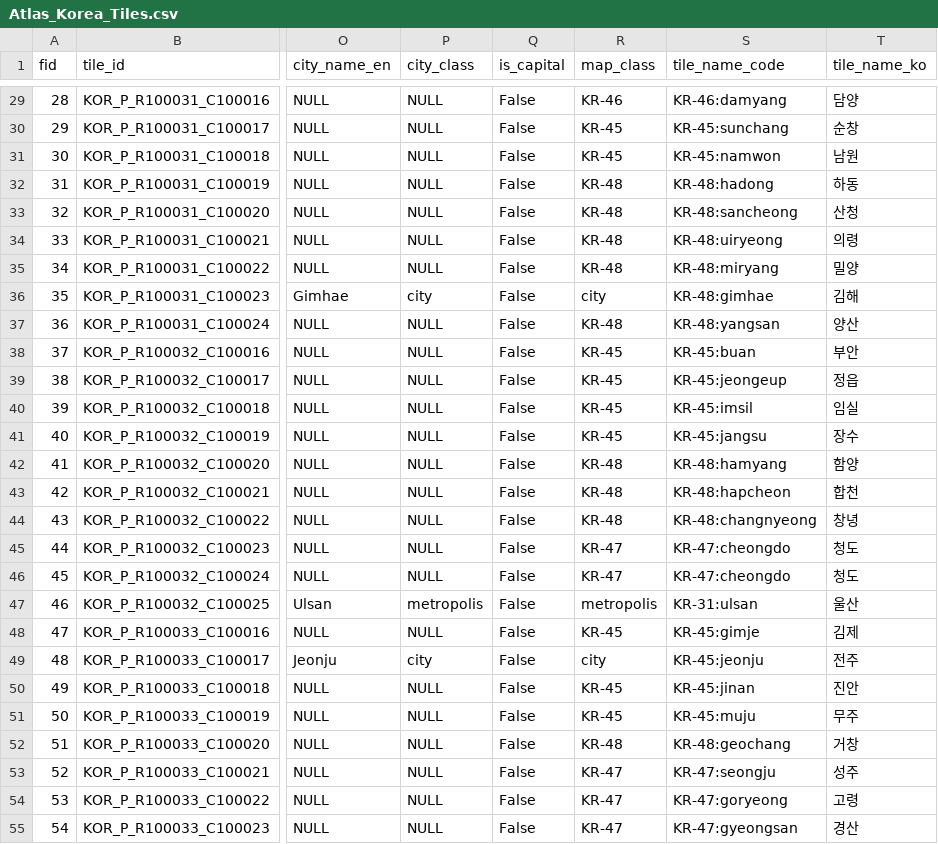
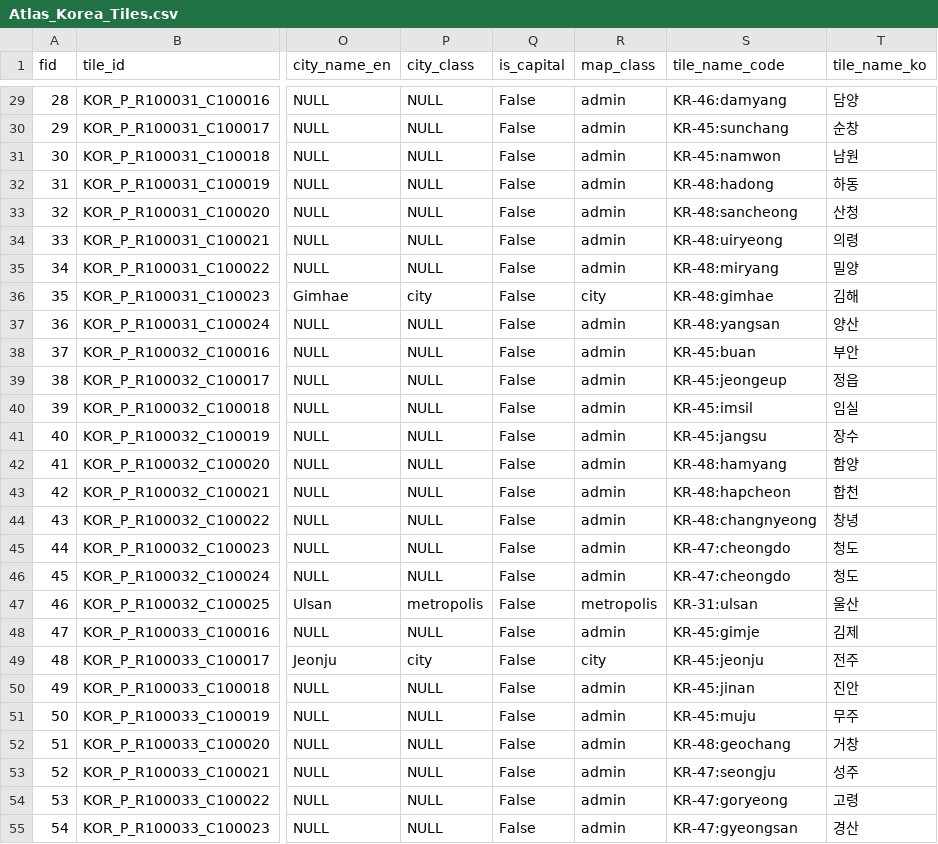
Before and after one commit to kim-kihoon/project-atlas, a CSV file: AtlasMap/exports/Atlas_Korea_Tiles.csv, drawn as a sheet; only a part is shown, gaps mark what is left out; the diff covers the shown part only; the diff names each change by its address in the sheet, - before the commit and + after, or states it on an @@ line.

Commit message:
Use four tile colors and emphasize admin borders

```diff
--- a/AtlasMap/exports/Atlas_Korea_Tiles.csv
+++ b/AtlasMap/exports/Atlas_Korea_Tiles.csv
-R29 (map_class): KR-46
+R29 (map_class): admin
-R30:R31 (map_class): KR-45
+R30:R31 (map_class): admin
-R32:R35 (map_class): KR-48
+R32:R35 (map_class): admin
-R37 (map_class): KR-48
+R37 (map_class): admin
-R38:R41 (map_class): KR-45
+R38:R41 (map_class): admin
-R42:R44 (map_class): KR-48
+R42:R44 (map_class): admin
-R45:R46 (map_class): KR-47
+R45:R46 (map_class): admin
-R48 (map_class): KR-45
+R48 (map_class): admin
-R50:R51 (map_class): KR-45
+R50:R51 (map_class): admin
-R52 (map_class): KR-48
+R52 (map_class): admin
-R53:R55 (map_class): KR-47
+R53:R55 (map_class): admin
```
Also changed, not shown: 115 edited cells elsewhere in this file, 12 other files.
